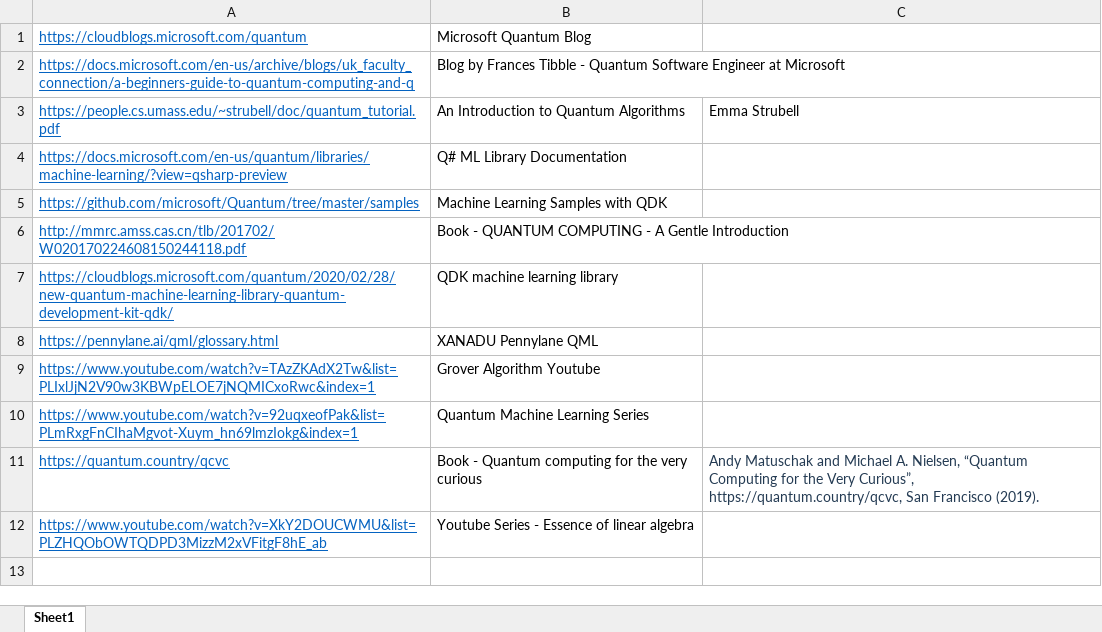
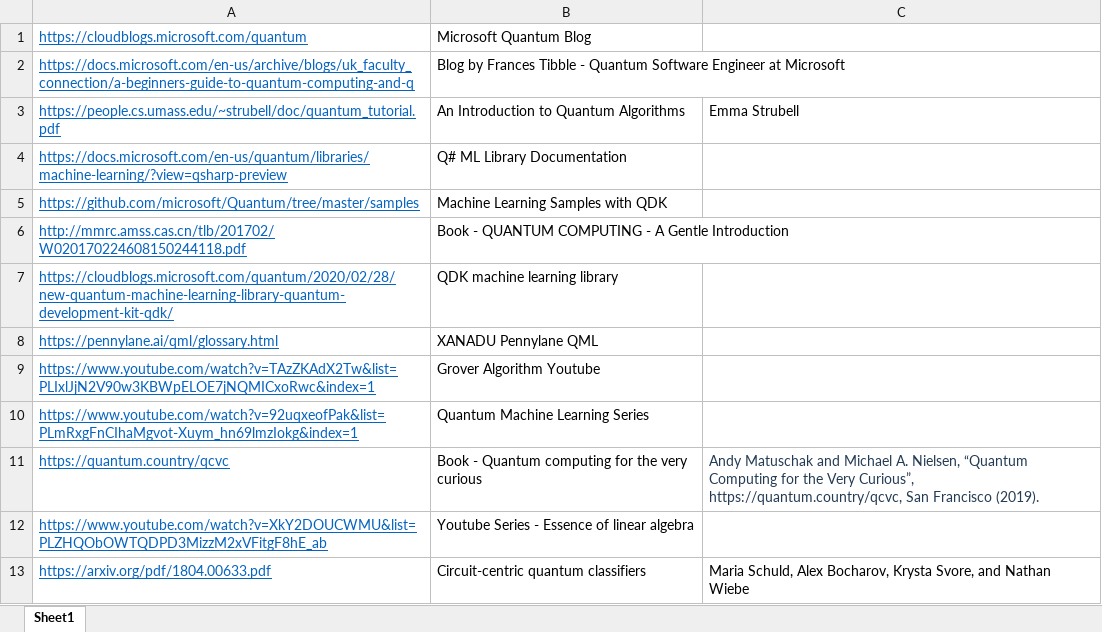
Before and after one commit to J1990/QuantumExperiments, an Excel workbook: Documentation/References.xlsx, sheet Sheet1, drawn as a sheet; values as stored, in another font and other column widths than the file's, no borders; the diff names each change by its address in the sheet, - before the commit and + after, or states it on an @@ line.

Commit message:
Background Research - Introduction to Quantum Computing

```diff
--- a/Documentation/References.xlsx (sheet Sheet1)
+++ b/Documentation/References.xlsx (sheet Sheet1)
+row 13: https://arxiv.org/pdf/1804.00633.pdf | Circuit-centric quantum classifiers | Maria Schuld, Alex Bocharov, Krysta Svore, and Nathan Wiebe
```
Also changed, not shown: 8 other files.
